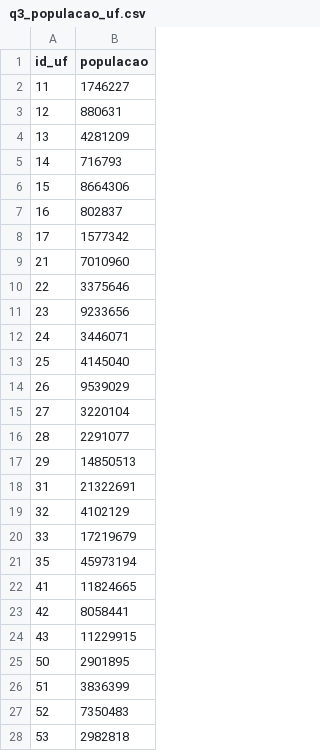
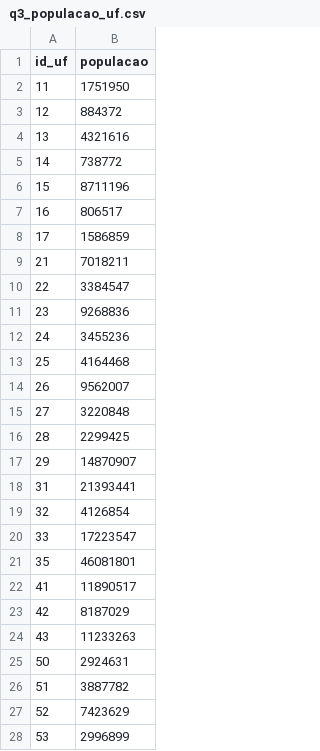
Before and after one commit to rafapolo/rodado, a CSV file: docs/pesquisa/queries/rwd_especializados/q3_populacao_uf.csv, drawn as a sheet; only a part is shown; the diff covers the shown part only.

```diff
--- a/docs/pesquisa/queries/rwd_especializados/q3_populacao_uf.csv
+++ b/docs/pesquisa/queries/rwd_especializados/q3_populacao_uf.csv
@@ -1,28 +1,28 @@
 id_uf,populacao
-11,1746227
-12,880631
-13,4281209
-14,716793
-15,8664306
-16,802837
-17,1577342
-21,7010960
-22,3375646
-23,9233656
-24,3446071
-25,4145040
-26,9539029
-27,3220104
-28,2291077
-29,14850513
-31,21322691
-32,4102129
-33,17219679
-35,45973194
-41,11824665
-42,8058441
-43,11229915
-50,2901895
-51,3836399
-52,7350483
-53,2982818
+11,1751950
+12,884372
+13,4321616
+14,738772
+15,8711196
+16,806517
+17,1586859
+21,7018211
+22,3384547
+23,9268836
+24,3455236
+25,4164468
+26,9562007
+27,3220848
+28,2299425
+29,14870907
+31,21393441
+32,4126854
+33,17223547
+35,46081801
+41,11890517
+42,8187029
+43,11233263
+50,2924631
+51,3887782
+52,7423629
+53,2996899
```
Also changed, not shown: 1 added row elsewhere in this file, docs/pesquisa/queries/rwd_especializados/q2_sorotipo.csv, docs/pesquisa/queries/rwd_especializados/q5_orcamento_ceaf.csv, 7 other files.
